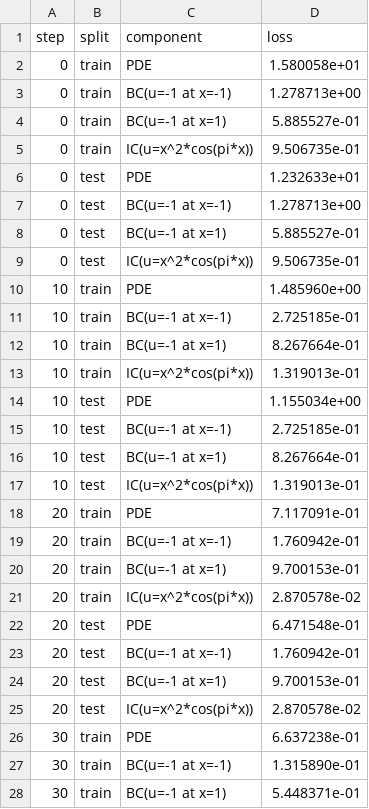
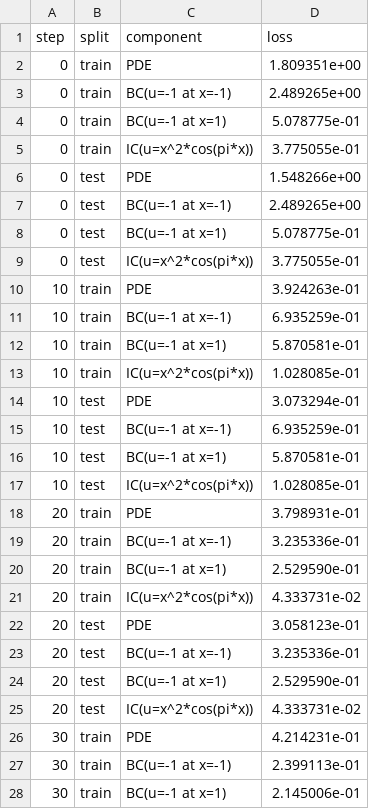
Before and after one commit to poki88521/PINN-bench, a CSV file: runs/AllenCahn1D/ipinn/AllenCahn1D_ipinn_components.csv, drawn as a sheet; only a part is shown; the diff covers the shown part only.

```diff
--- a/runs/AllenCahn1D/ipinn/AllenCahn1D_ipinn_components.csv
+++ b/runs/AllenCahn1D/ipinn/AllenCahn1D_ipinn_components.csv
@@ -1,28 +1,28 @@
 step,split,component,loss
-0,train,PDE,1.580058e+01
-0,train,BC(u=-1 at x=-1),1.278713e+00
-0,train,BC(u=-1 at x=1),5.885527e-01
-0,train,IC(u=x^2*cos(pi*x)),9.506735e-01
-0,test,PDE,1.232633e+01
-0,test,BC(u=-1 at x=-1),1.278713e+00
-0,test,BC(u=-1 at x=1),5.885527e-01
-0,test,IC(u=x^2*cos(pi*x)),9.506735e-01
-10,train,PDE,1.485960e+00
-10,train,BC(u=-1 at x=-1),2.725185e-01
-10,train,BC(u=-1 at x=1),8.267664e-01
-10,train,IC(u=x^2*cos(pi*x)),1.319013e-01
-10,test,PDE,1.155034e+00
-10,test,BC(u=-1 at x=-1),2.725185e-01
-10,test,BC(u=-1 at x=1),8.267664e-01
-10,test,IC(u=x^2*cos(pi*x)),1.319013e-01
-20,train,PDE,7.117091e-01
-20,train,BC(u=-1 at x=-1),1.760942e-01
-20,train,BC(u=-1 at x=1),9.700153e-01
-20,train,IC(u=x^2*cos(pi*x)),2.870578e-02
-20,test,PDE,6.471548e-01
-20,test,BC(u=-1 at x=-1),1.760942e-01
-20,test,BC(u=-1 at x=1),9.700153e-01
-20,test,IC(u=x^2*cos(pi*x)),2.870578e-02
-30,train,PDE,6.637238e-01
-30,train,BC(u=-1 at x=-1),1.315890e-01
-30,train,BC(u=-1 at x=1),5.448371e-01
+0,train,PDE,1.809351e+00
+0,train,BC(u=-1 at x=-1),2.489265e+00
+0,train,BC(u=-1 at x=1),5.078775e-01
+0,train,IC(u=x^2*cos(pi*x)),3.775055e-01
+0,test,PDE,1.548266e+00
+0,test,BC(u=-1 at x=-1),2.489265e+00
+0,test,BC(u=-1 at x=1),5.078775e-01
+0,test,IC(u=x^2*cos(pi*x)),3.775055e-01
+10,train,PDE,3.924263e-01
+10,train,BC(u=-1 at x=-1),6.935259e-01
+10,train,BC(u=-1 at x=1),5.870581e-01
+10,train,IC(u=x^2*cos(pi*x)),1.028085e-01
+10,test,PDE,3.073294e-01
+10,test,BC(u=-1 at x=-1),6.935259e-01
+10,test,BC(u=-1 at x=1),5.870581e-01
+10,test,IC(u=x^2*cos(pi*x)),1.028085e-01
+20,train,PDE,3.798931e-01
+20,train,BC(u=-1 at x=-1),3.235336e-01
+20,train,BC(u=-1 at x=1),2.529590e-01
+20,train,IC(u=x^2*cos(pi*x)),4.333731e-02
+20,test,PDE,3.058123e-01
+20,test,BC(u=-1 at x=-1),3.235336e-01
+20,test,BC(u=-1 at x=1),2.529590e-01
+20,test,IC(u=x^2*cos(pi*x)),4.333731e-02
+30,train,PDE,4.214231e-01
+30,train,BC(u=-1 at x=-1),2.399113e-01
+30,train,BC(u=-1 at x=1),2.145006e-01
```
Also changed, not shown: 61 edited cells elsewhere in this file, runs/AllenCahn1D/ipinn/AllenCahn1D_ipinn_history.csv, runs/Helmholtz2D/ipinn/Helmholtz2D_ipinn_components.csv, 24 other files.
